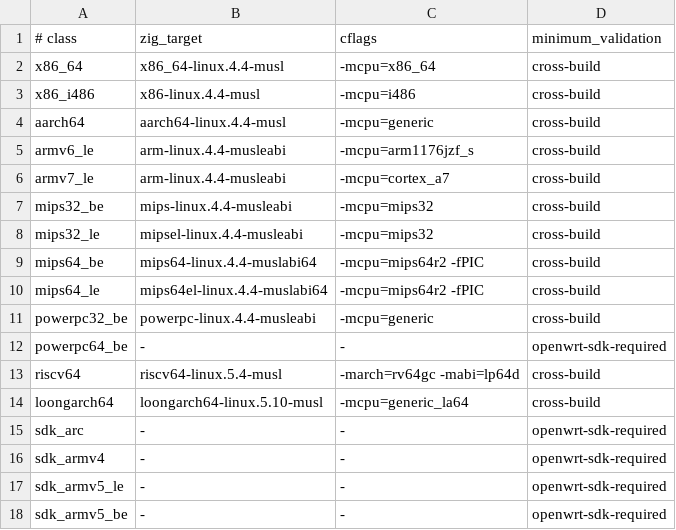
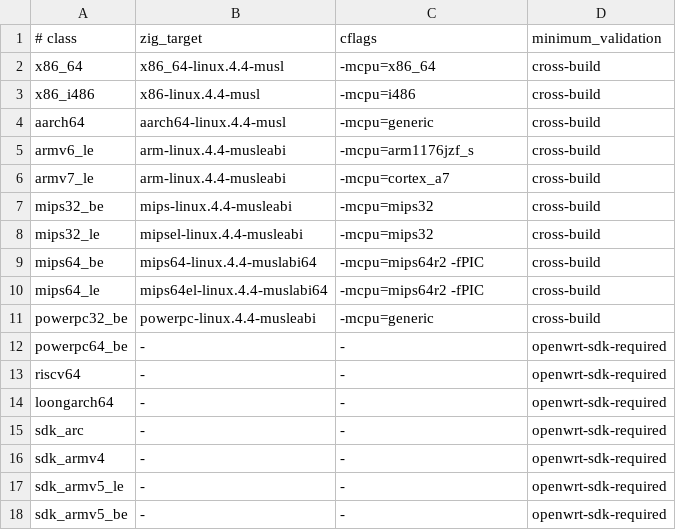
Before and after one commit to weigefenxiang/WeiG-Remote-Gate, a TSV file: native/mapper-build-classes.tsv, drawn as a sheet.

Commit message:
fix: route riscv64 and loongarch64 through OpenWrt SDK

```diff
--- a/native/mapper-build-classes.tsv
+++ b/native/mapper-build-classes.tsv
@@ -12,4 +12,4 @@ powerpc32_be	powerpc-linux.4.4-musleabi	-mcpu=generic	cross-build
 powerpc64_be	-	-	openwrt-sdk-required
-riscv64	riscv64-linux.5.4-musl	-march=rv64gc -mabi=lp64d	cross-build
-loongarch64	loongarch64-linux.5.10-musl	-mcpu=generic_la64	cross-build
+riscv64	-	-	openwrt-sdk-required
+loongarch64	-	-	openwrt-sdk-required
 sdk_arc	-	-	openwrt-sdk-required
```
